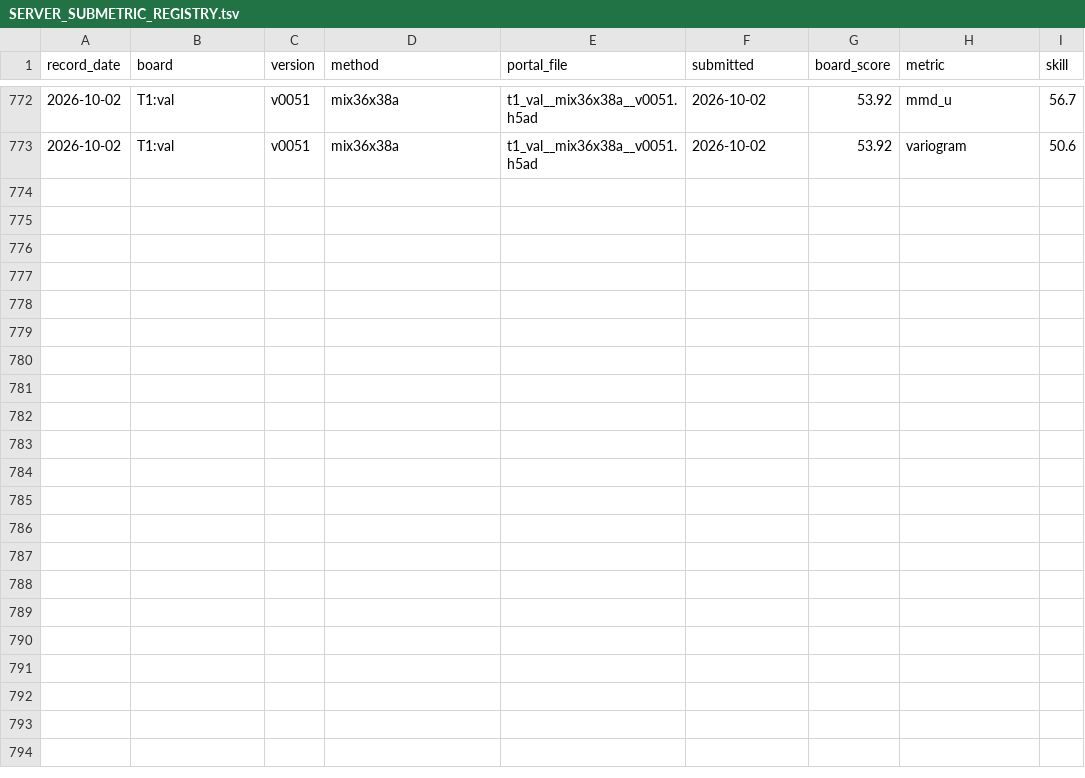
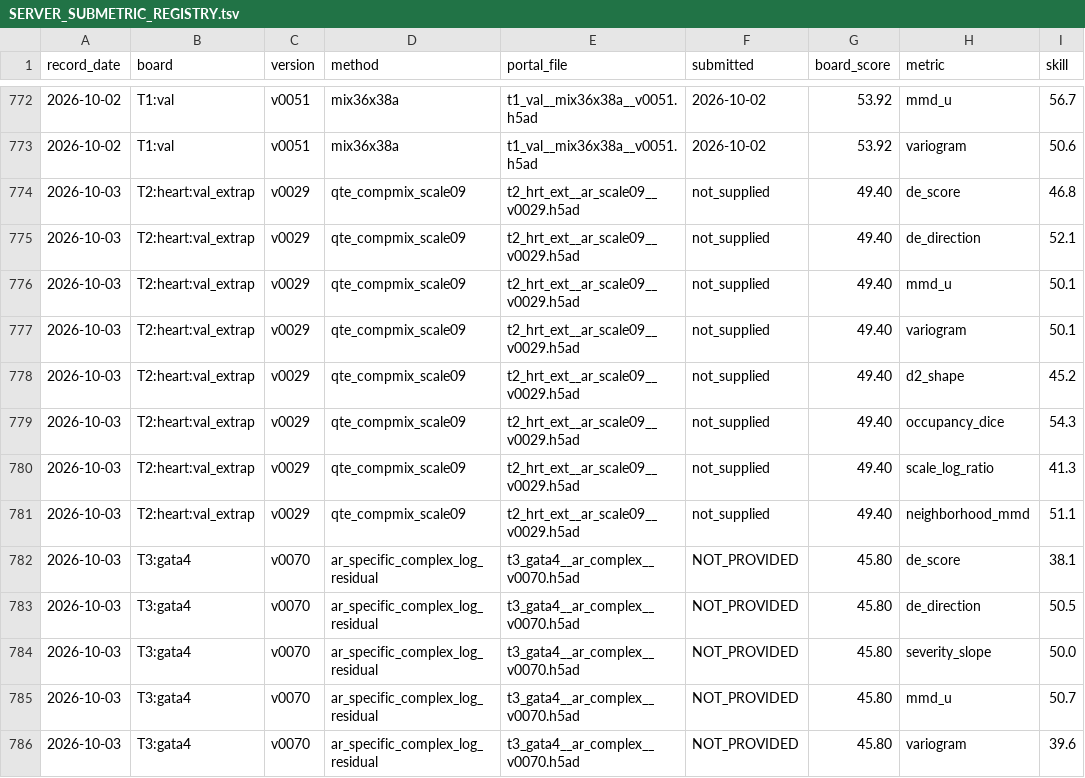
Before and after one commit to FreddieWho/014_virtualEmbryo, a TSV file: reports/SERVER_SUBMETRIC_REGISTRY.tsv, drawn as a sheet; only a part is shown, gaps mark what is left out.

Commit message:
Register T2 v0029 server score and document scale proxy failure

```diff
--- a/reports/SERVER_SUBMETRIC_REGISTRY.tsv
+++ b/reports/SERVER_SUBMETRIC_REGISTRY.tsv
@@ -773 +773,14 @@ record_date	board	version	method	portal_file	submitted	board_score	metric	skill
 2026-10-02	T1:val	v0051	mix36x38a	t1_val__mix36x38a__v0051.h5ad	2026-10-02	53.92	variogram	50.6
+2026-10-03	T2:heart:val_extrap	v0029	qte_compmix_scale09	t2_hrt_ext__ar_scale09__v0029.h5ad	not_supplied	49.40	de_score	46.8
+2026-10-03	T2:heart:val_extrap	v0029	qte_compmix_scale09	t2_hrt_ext__ar_scale09__v0029.h5ad	not_supplied	49.40	de_direction	52.1
+2026-10-03	T2:heart:val_extrap	v0029	qte_compmix_scale09	t2_hrt_ext__ar_scale09__v0029.h5ad	not_supplied	49.40	mmd_u	50.1
+2026-10-03	T2:heart:val_extrap	v0029	qte_compmix_scale09	t2_hrt_ext__ar_scale09__v0029.h5ad	not_supplied	49.40	variogram	50.1
+2026-10-03	T2:heart:val_extrap	v0029	qte_compmix_scale09	t2_hrt_ext__ar_scale09__v0029.h5ad	not_supplied	49.40	d2_shape	45.2
+2026-10-03	T2:heart:val_extrap	v0029	qte_compmix_scale09	t2_hrt_ext__ar_scale09__v0029.h5ad	not_supplied	49.40	occupancy_dice	54.3
+2026-10-03	T2:heart:val_extrap	v0029	qte_compmix_scale09	t2_hrt_ext__ar_scale09__v0029.h5ad	not_supplied	49.40	scale_log_ratio	41.3
+2026-10-03	T2:heart:val_extrap	v0029	qte_compmix_scale09	t2_hrt_ext__ar_scale09__v0029.h5ad	not_supplied	49.40	neighborhood_mmd	51.1
+2026-10-03	T3:gata4	v0070	ar_specific_complex_log_residual	t3_gata4__ar_complex__v0070.h5ad	NOT_PROVIDED	45.80	de_score	38.1
+2026-10-03	T3:gata4	v0070	ar_specific_complex_log_residual	t3_gata4__ar_complex__v0070.h5ad	NOT_PROVIDED	45.80	de_direction	50.5
+2026-10-03	T3:gata4	v0070	ar_specific_complex_log_residual	t3_gata4__ar_complex__v0070.h5ad	NOT_PROVIDED	45.80	severity_slope	50.0
+2026-10-03	T3:gata4	v0070	ar_specific_complex_log_residual	t3_gata4__ar_complex__v0070.h5ad	NOT_PROVIDED	45.80	mmd_u	50.7
+2026-10-03	T3:gata4	v0070	ar_specific_complex_log_residual	t3_gata4__ar_complex__v0070.h5ad	NOT_PROVIDED	45.80	variogram	39.6
```
Also changed, not shown: 7 other files.
